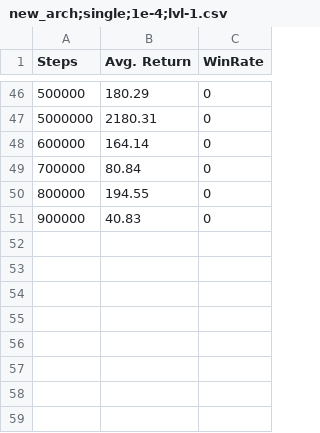
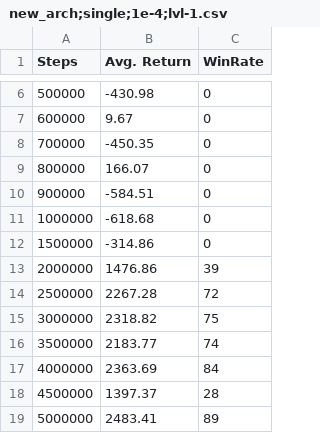
Before and after one commit to MoJoE-JoJo/Master-Thesis-PCG, a CSV file: agent_validations/new_arch;single;1e-4;lvl-1.csv, drawn as a sheet; only a part is shown, gaps mark what is left out; the diff covers the shown part only.

```diff
--- a/agent_validations/new_arch;single;1e-4;lvl-1.csv
+++ b/agent_validations/new_arch;single;1e-4;lvl-1.csv
@@ -46,6 +6,14 @@ Steps,Avg. Return,WinRate
-500000,180.29,0
-5000000,2180.31,0
-600000,164.14,0
-700000,80.84,0
-800000,194.55,0
-900000,40.83,0
+500000,-430.98,0
+600000,9.67,0
+700000,-450.35,0
+800000,166.07,0
+900000,-584.51,0
+1000000,-618.68,0
+1500000,-314.86,0
+2000000,1476.86,39
+2500000,2267.28,72
+3000000,2318.82,75
+3500000,2183.77,74
+4000000,2363.69,84
+4500000,1397.37,28
+5000000,2483.41,89
```
Also changed, not shown: 40 removed rows and 7 edited cells elsewhere in this file, 8 other files.
